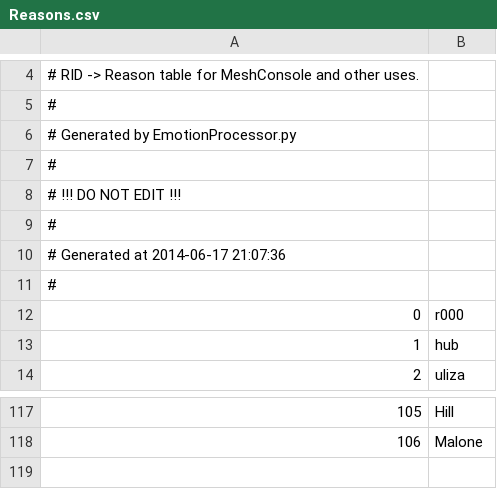
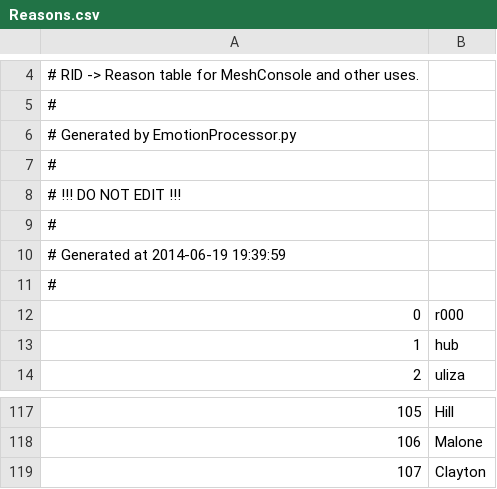
Before and after one commit to Kreyl/armlet, a CSV file: MusicProcessor/Reasons.csv, drawn as a sheet; only a part is shown, gaps mark what is left out; the diff names each change by its address in the sheet, - before the commit and + after, or states it on an @@ line.

```diff
--- a/MusicProcessor/Reasons.csv
+++ b/MusicProcessor/Reasons.csv
@@ column A renumbered in row 10 @@
+row 119: 107 | Clayton
```
Also changed, not shown: MusicProcessor/Characters.csv, 2 other files.
